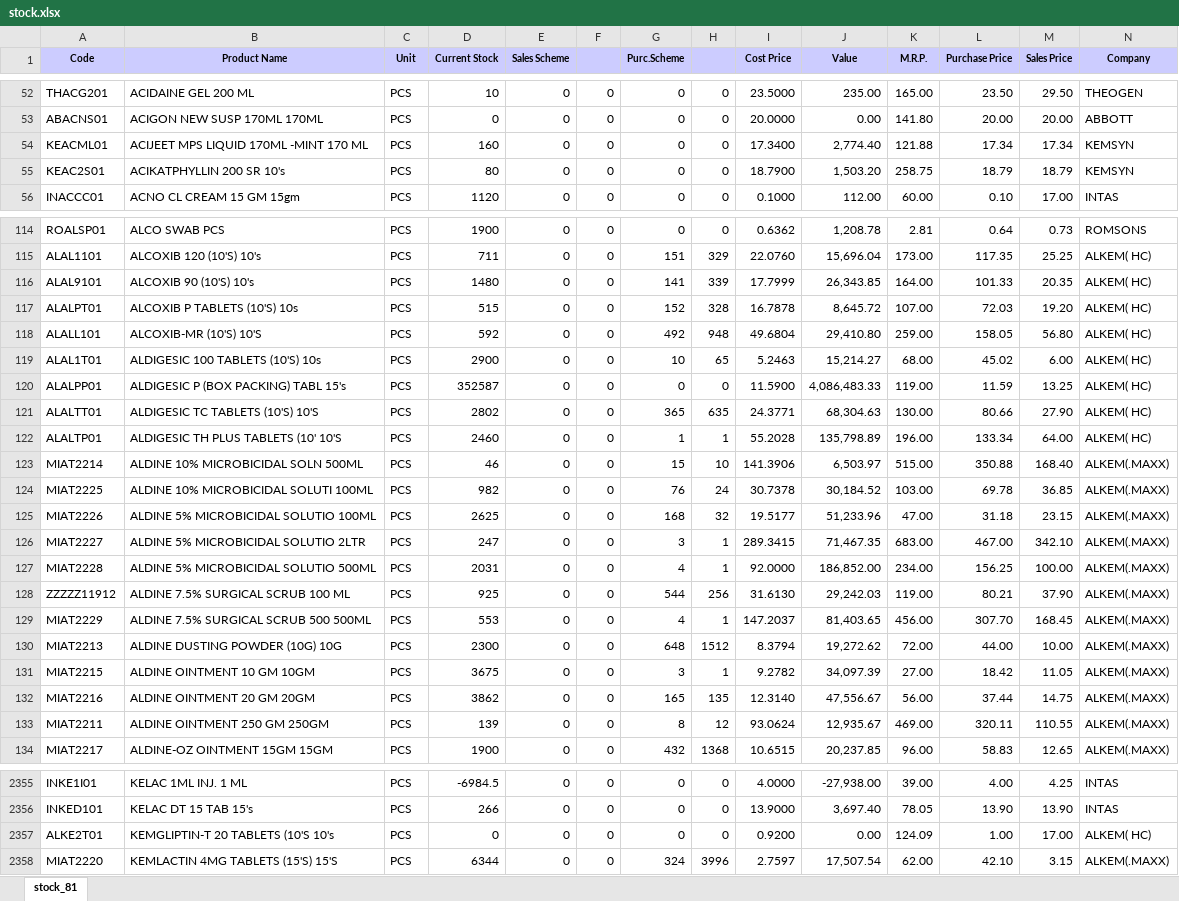
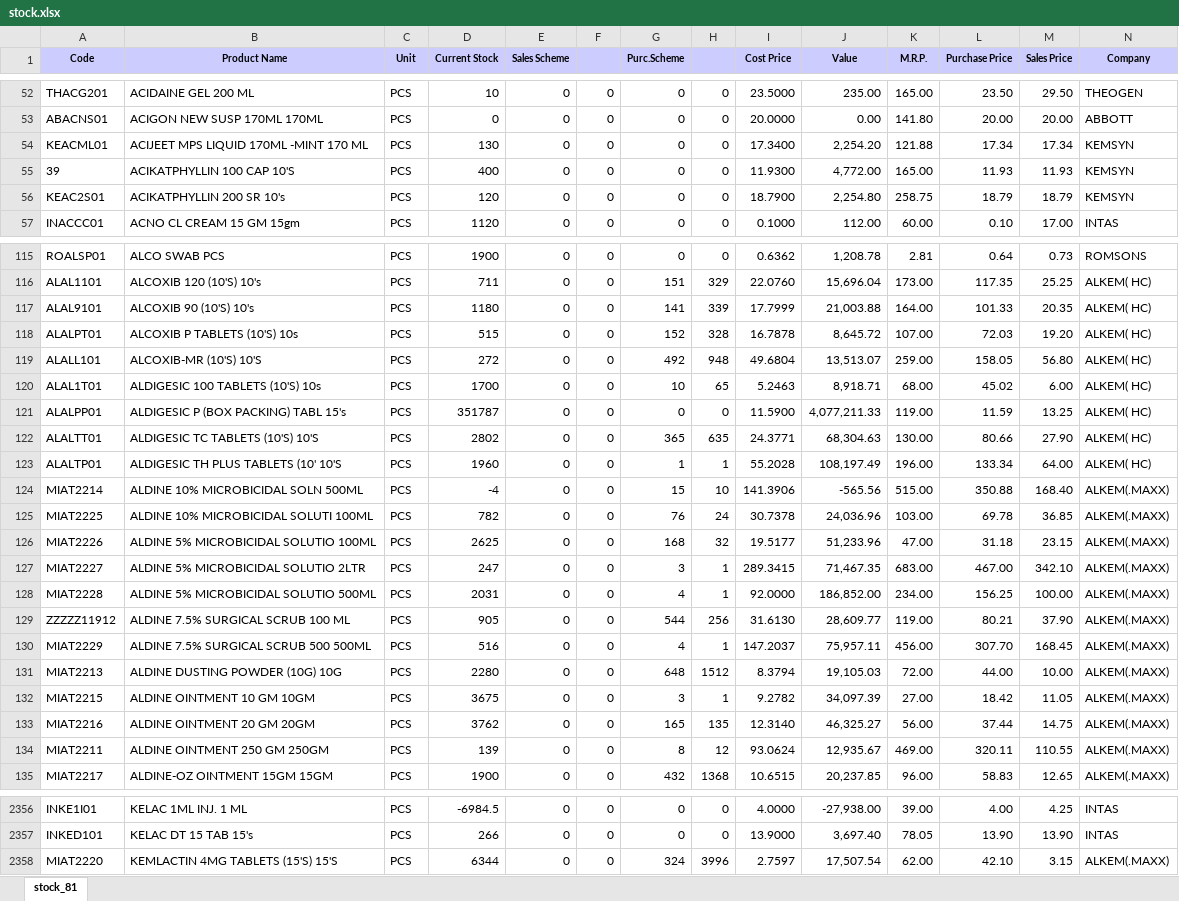
Before and after one commit to ishwarpharma/ishwarone, an Excel workbook: stock.xlsx, sheet stock_81, drawn as a sheet; only a part is shown, gaps mark what is left out; values as stored, in another font and other column widths than the file's, no borders; removed rows and columns are numbered as before the commit, all else as after; rows hold the shown columns only; the diff covers the shown part only; the diff names each change by its address in the sheet, - before the commit and + after, or states it on an @@ line.

Commit message:
Add files via upload

```diff
--- a/stock.xlsx (sheet stock_81)
+++ b/stock.xlsx (sheet stock_81)
-D54 (Current Stock): 160
+D54 (Current Stock): 130
-J54 (Value): 2,774.40
+J54 (Value): 2,254.20
+row 55: 39 | ACIKATPHYLLIN 100 CAP 10'S | PCS | 400 | 0 | 0 | 0 | 0 | 11.9300 | 4,772.00 | 165.00 | 11.93 | 11.93 | KEMSYN
-D56 (Current Stock): 80
+D56 (Current Stock): 120
-J56 (Value): 1,503.20
+J56 (Value): 2,254.80
-D117 (Current Stock): 1480
+D117 (Current Stock): 1180
-J117 (Value): 26,343.85
+J117 (Value): 21,003.88
-D119 (Current Stock): 592
+D119 (Current Stock): 272
-J119 (Value): 29,410.80
+J119 (Value): 13,513.07
-D120 (Current Stock): 2900
+D120 (Current Stock): 1700
-J120 (Value): 15,214.27
+J120 (Value): 8,918.71
-D121 (Current Stock): 352587
+D121 (Current Stock): 351787
-J121 (Value): 4,086,483.33
+J121 (Value): 4,077,211.33
-D123 (Current Stock): 2460
+D123 (Current Stock): 1960
-J123 (Value): 135,798.89
+J123 (Value): 108,197.49
-D124 (Current Stock): 46
+D124 (Current Stock): -4
-J124 (Value): 6,503.97
+J124 (Value): -565.56
-D125 (Current Stock): 982
+D125 (Current Stock): 782
-J125 (Value): 30,184.52
+J125 (Value): 24,036.96
-D129 (Current Stock): 925
+D129 (Current Stock): 905
-J129 (Value): 29,242.03
+J129 (Value): 28,609.77
-D130 (Current Stock): 553
+D130 (Current Stock): 516
-J130 (Value): 81,403.65
+J130 (Value): 75,957.11
-D131 (Current Stock): 2300
+D131 (Current Stock): 2280
-J131 (Value): 19,272.62
+J131 (Value): 19,105.03
-D133 (Current Stock): 3862
+D133 (Current Stock): 3762
-J133 (Value): 47,556.67
+J133 (Value): 46,325.27
-row 2357: ALKE2T01 | KEMGLIPTIN-T 20 TABLETS (10'S 10's | PCS | 0 | 0 | 0 | 0 | 0 | 0.9200 | 0.00 | 124.09 | 1.00 | 17.00 | ALKEM( HC)
```
Also changed, not shown: 1 added row and 1044 edited cells elsewhere in this sheet.
